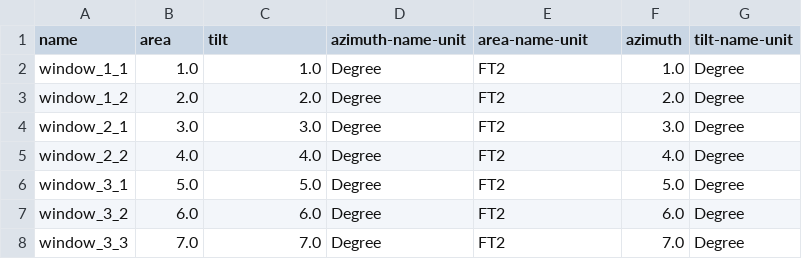
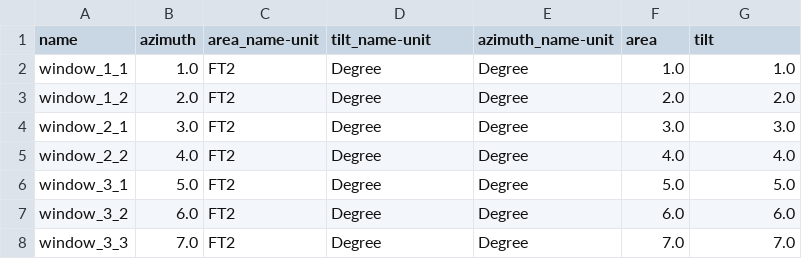
Before and after one commit to lazlop/SemanticModelBuilder, a CSV file: s223_test_site/test_build/window.csv, drawn as a sheet.

```diff
--- a/s223_test_site/test_build/window.csv
+++ b/s223_test_site/test_build/window.csv
@@ -1,8 +1,8 @@
-name,area,tilt,azimuth-name-unit,area-name-unit,azimuth,tilt-name-unit
-window_1_1,1.0,1.0,Degree,FT2,1.0,Degree
-window_1_2,2.0,2.0,Degree,FT2,2.0,Degree
-window_2_1,3.0,3.0,Degree,FT2,3.0,Degree
-window_2_2,4.0,4.0,Degree,FT2,4.0,Degree
-window_3_1,5.0,5.0,Degree,FT2,5.0,Degree
-window_3_2,6.0,6.0,Degree,FT2,6.0,Degree
-window_3_3,7.0,7.0,Degree,FT2,7.0,Degree
+name,azimuth,area_name-unit,tilt_name-unit,azimuth_name-unit,area,tilt
+window_1_1,1.0,FT2,Degree,Degree,1.0,1.0
+window_1_2,2.0,FT2,Degree,Degree,2.0,2.0
+window_2_1,3.0,FT2,Degree,Degree,3.0,3.0
+window_2_2,4.0,FT2,Degree,Degree,4.0,4.0
+window_3_1,5.0,FT2,Degree,Degree,5.0,5.0
+window_3_2,6.0,FT2,Degree,Degree,6.0,6.0
+window_3_3,7.0,FT2,Degree,Degree,7.0,7.0
```
Also changed, not shown: s223_test_site/test_build/hvac.csv, s223_test_site/test_build/tstat.csv, 27 other files.
